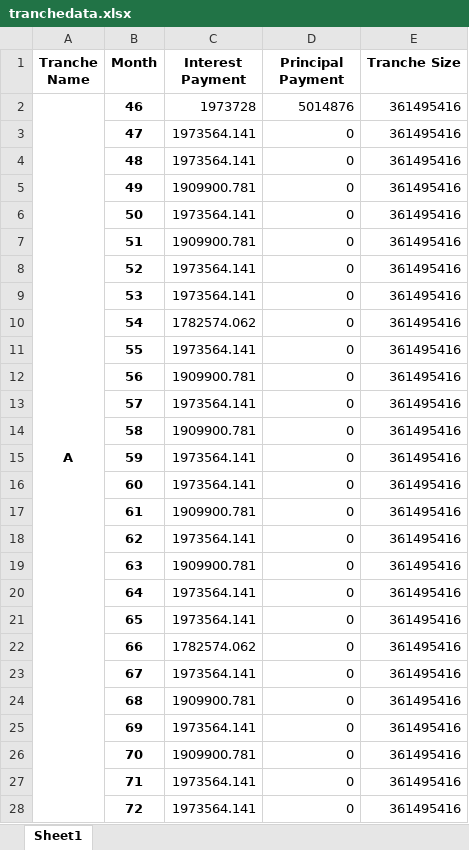
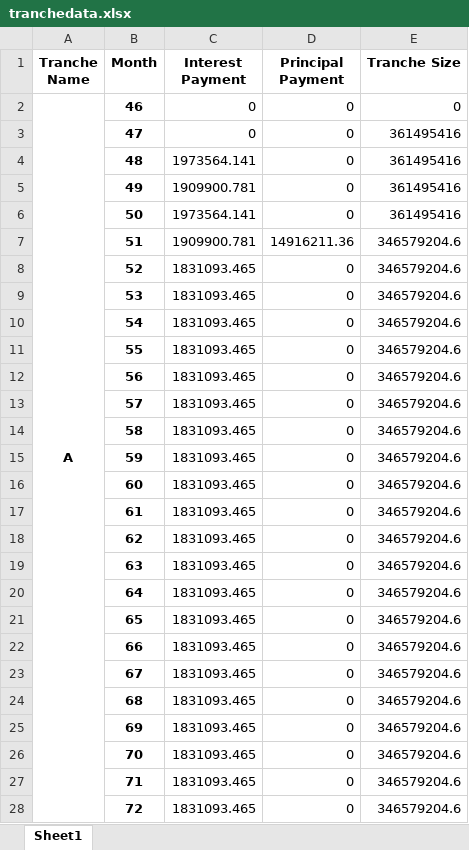
Before and after one commit to sdufays/Finance-Simulations-2023, an Excel workbook: tranchedata.xlsx, sheet Sheet1, drawn as a sheet; only a part is shown; values as stored, in another font and other column widths than the file's, no borders; the diff covers the shown part only; the diff names each change by its address in the sheet, - before the commit and + after, or states it on an @@ line.

```diff
--- a/tranchedata.xlsx (sheet Sheet1)
+++ b/tranchedata.xlsx (sheet Sheet1)
-C2 (Interest Payment): 1973728
+C2 (Interest Payment): 0
-D2 (Principal Payment): 5014876
+D2 (Principal Payment): 0
-E2 (Tranche Size): 361495416
+E2 (Tranche Size): 0
-C3 (Interest Payment): 1973564.141
+C3 (Interest Payment): 0
-D7 (Principal Payment): 0
+D7 (Principal Payment): 14916211.36
-E7:E28 (Tranche Size): 361495416
+E7:E28 (Tranche Size): 346579204.6
-C8:C9 (Interest Payment): 1973564.141
+C8:C9 (Interest Payment): 1831093.465
-C10 (Interest Payment): 1782574.062
+C10 (Interest Payment): 1831093.465
-C11 (Interest Payment): 1973564.141
+C11 (Interest Payment): 1831093.465
-C12 (Interest Payment): 1909900.781
+C12 (Interest Payment): 1831093.465
-C13 (Interest Payment): 1973564.141
+C13 (Interest Payment): 1831093.465
-C14 (Interest Payment): 1909900.781
+C14 (Interest Payment): 1831093.465
-C15:C16 (Interest Payment): 1973564.141
+C15:C16 (Interest Payment): 1831093.465
-C17 (Interest Payment): 1909900.781
+C17 (Interest Payment): 1831093.465
-C18 (Interest Payment): 1973564.141
+C18 (Interest Payment): 1831093.465
-C19 (Interest Payment): 1909900.781
+C19 (Interest Payment): 1831093.465
-C20:C21 (Interest Payment): 1973564.141
+C20:C21 (Interest Payment): 1831093.465
-C22 (Interest Payment): 1782574.062
+C22 (Interest Payment): 1831093.465
-C23 (Interest Payment): 1973564.141
+C23 (Interest Payment): 1831093.465
-C24 (Interest Payment): 1909900.781
+C24 (Interest Payment): 1831093.465
-C25 (Interest Payment): 1973564.141
+C25 (Interest Payment): 1831093.465
-C26 (Interest Payment): 1909900.781
+C26 (Interest Payment): 1831093.465
-C27:C28 (Interest Payment): 1973564.141
+C27:C28 (Interest Payment): 1831093.465
```
Also changed, not shown: 4 removed rows and 421 edited cells elsewhere in this sheet, 3 other files.
